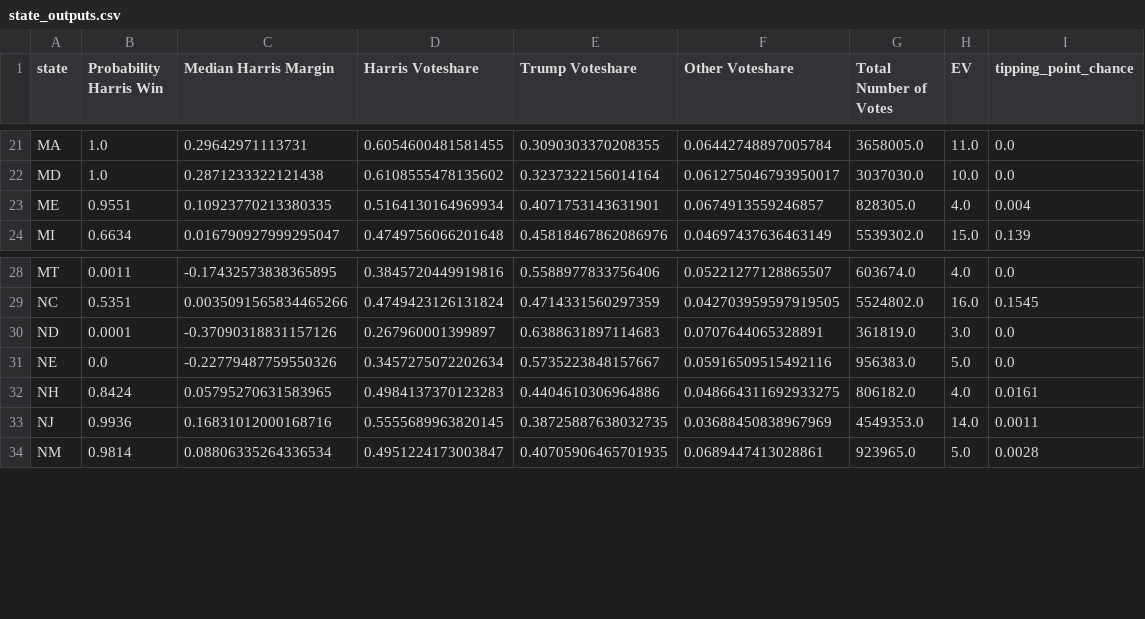
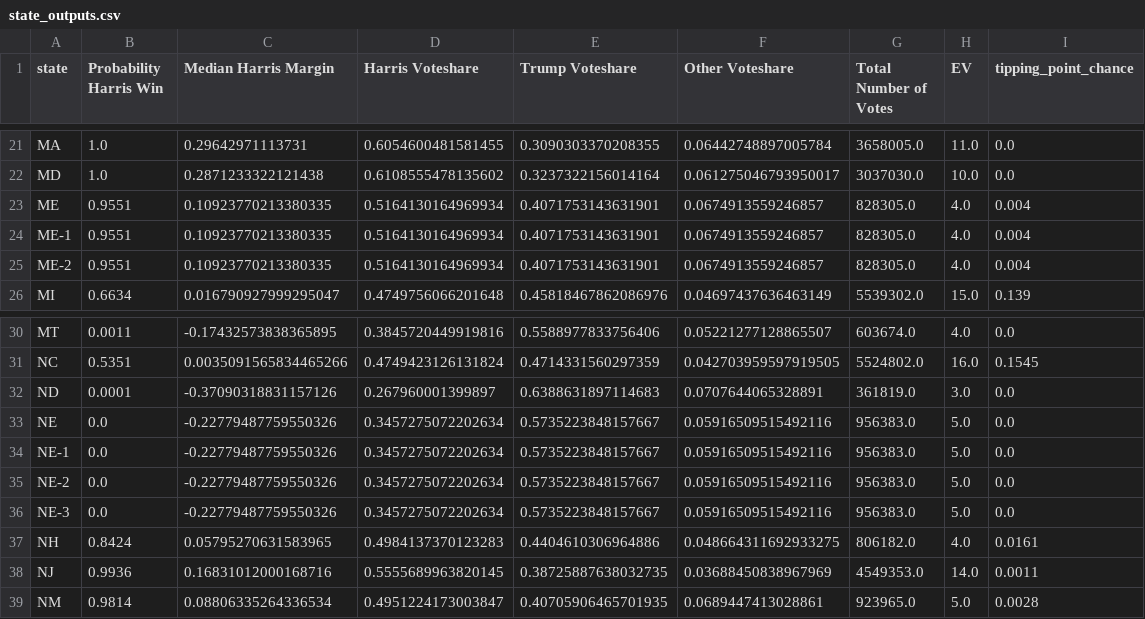
Before and after one commit to PatrickhCahill/AmericanElectionForecast, a CSV file: docs/model_data/state_outputs.csv, drawn as a sheet; only a part is shown, gaps mark what is left out; the diff names each change by its address in the sheet, - before the commit and + after, or states it on an @@ line.

```diff
--- a/docs/model_data/state_outputs.csv
+++ b/docs/model_data/state_outputs.csv
+row 24: ME-1 | 0.9551 | 0.10923770213380335 | 0.5164130164969934 | 0.4071753143631901 | 0.0674913559246857 | 828305.0 | 4.0 | 0.004
+row 25: ME-2 | 0.9551 | 0.10923770213380335 | 0.5164130164969934 | 0.4071753143631901 | 0.0674913559246857 | 828305.0 | 4.0 | 0.004
+row 34: NE-1 | 0.0 | -0.22779487759550326 | 0.3457275072202634 | 0.5735223848157667 | 0.05916509515492116 | 956383.0 | 5.0 | 0.0
+row 35: NE-2 | 0.0 | -0.22779487759550326 | 0.3457275072202634 | 0.5735223848157667 | 0.05916509515492116 | 956383.0 | 5.0 | 0.0
+row 36: NE-3 | 0.0 | -0.22779487759550326 | 0.3457275072202634 | 0.5735223848157667 | 0.05916509515492116 | 956383.0 | 5.0 | 0.0
```
Also changed, not shown: 3 other files.
